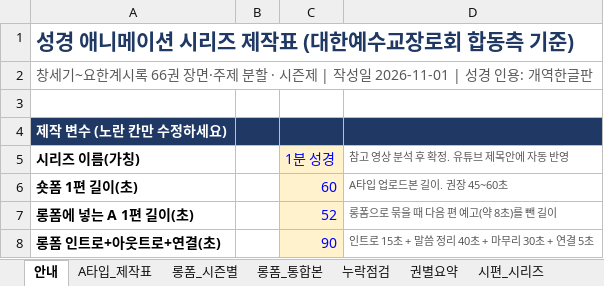
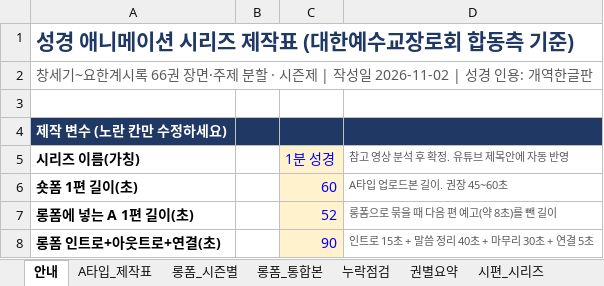
Before and after one commit to philiamose-gif/owner, an Excel workbook: 성경애니메이션_제작표.xlsx, sheet 안내, drawn as a sheet; only a part is shown; values as stored, in another font and other column widths than the file's, no borders; the diff names each change by its address in the sheet, - before the commit and + after, or states it on an @@ line.

```diff
--- a/성경애니메이션_제작표.xlsx (sheet 안내)
+++ b/성경애니메이션_제작표.xlsx (sheet 안내)
-A2 (시리즈 이름(가칭)): …작성일 2026-11-01 | 성경…
+A2 (시리즈 이름(가칭)): …작성일 2026-11-02 | 성경…
```
Also changed, not shown: 3 other files.
